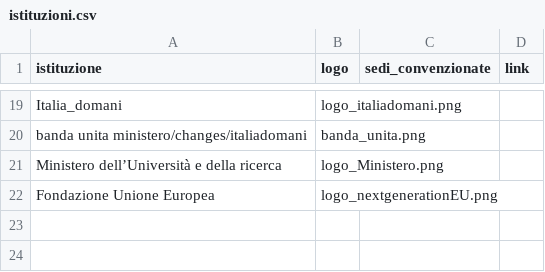
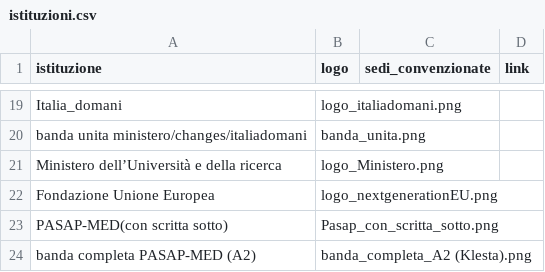
Before and after one commit to erasmdif/TlTr, a CSV file: static/data/istituzioni.csv, drawn as a sheet; only a part is shown, gaps mark what is left out; the diff names each change by its address in the sheet, - before the commit and + after, or states it on an @@ line.

Commit message:
new tool for logos

```diff
--- a/static/data/istituzioni.csv
+++ b/static/data/istituzioni.csv
+row 23: PASAP-MED(con scritta sotto) | Pasap_con_scritta_sotto.png
+row 24: banda completa PASAP-MED (A2) | banda_completa_A2 (Klesta).png
```
Also changed, not shown: 9 other files.
